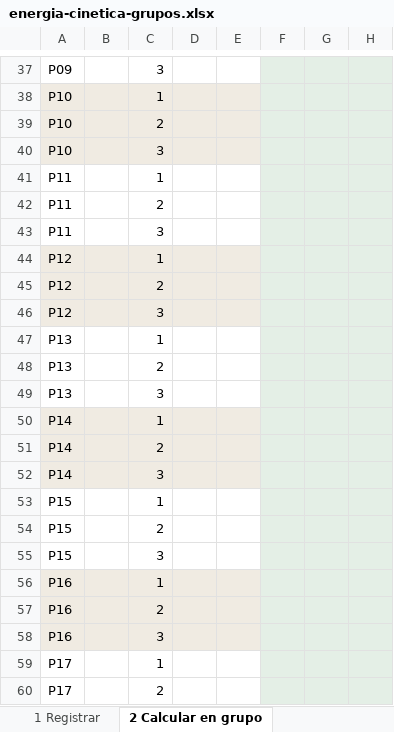
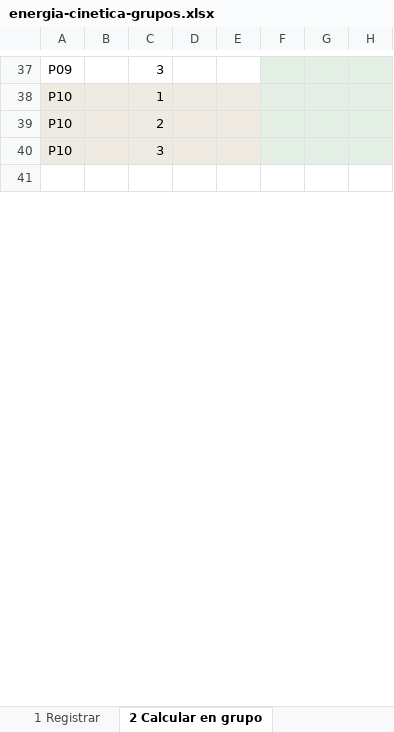
Before and after one commit to lemeit/aboutme, an Excel workbook: static/files/energia-cinetica-grupos.xlsx, sheet 2 Calcular en grupo, drawn as a sheet; only a part is shown, gaps mark what is left out; the shorter side is filled out with more unchanged rows; values as stored, in another font and other column widths than the file's, no borders; the diff covers the shown part only; the diff names each change by its address in the sheet, - before the commit and + after, or states it on an @@ line.

```diff
--- a/static/files/energia-cinetica-grupos.xlsx (sheet 2 Calcular en grupo)
+++ b/static/files/energia-cinetica-grupos.xlsx (sheet 2 Calcular en grupo)
-row 41: P11 |  | 1
-row 42: P11 |  | 2
-row 43: P11 |  | 3
-row 44: P12 |  | 1
-row 45: P12 |  | 2
-row 46: P12 |  | 3
-row 47: P13 |  | 1
-row 48: P13 |  | 2
-row 49: P13 |  | 3
-row 50: P14 |  | 1
-row 51: P14 |  | 2
-row 52: P14 |  | 3
-row 53: P15 |  | 1
-row 54: P15 |  | 2
-row 55: P15 |  | 3
-row 56: P16 |  | 1
-row 57: P16 |  | 2
-row 58: P16 |  | 3
-row 59: P17 |  | 1
-row 60: P17 |  | 2
```
Also changed, not shown: 40 removed rows elsewhere in this sheet, sheet 1 Registrar, 1 other file.
